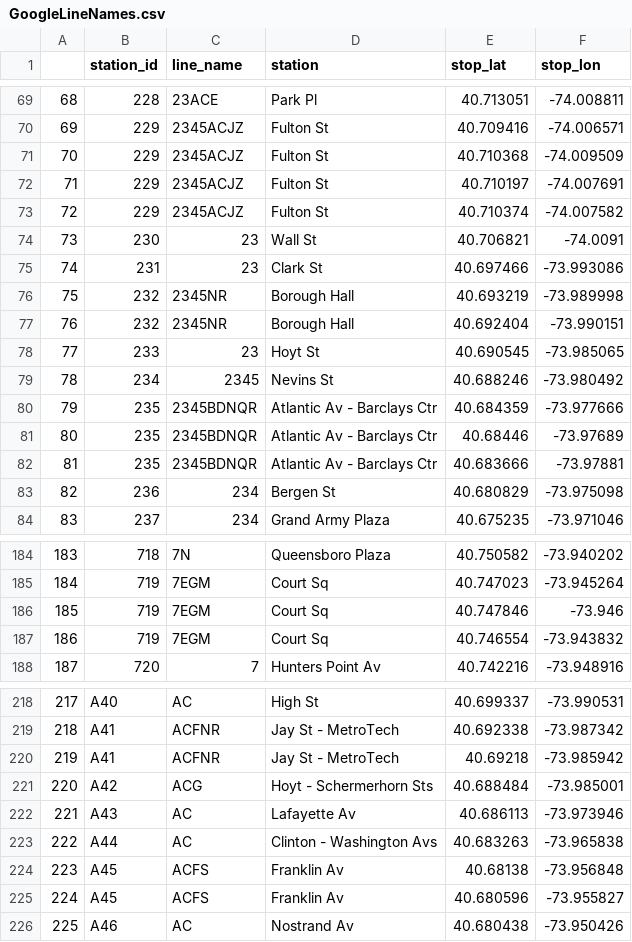
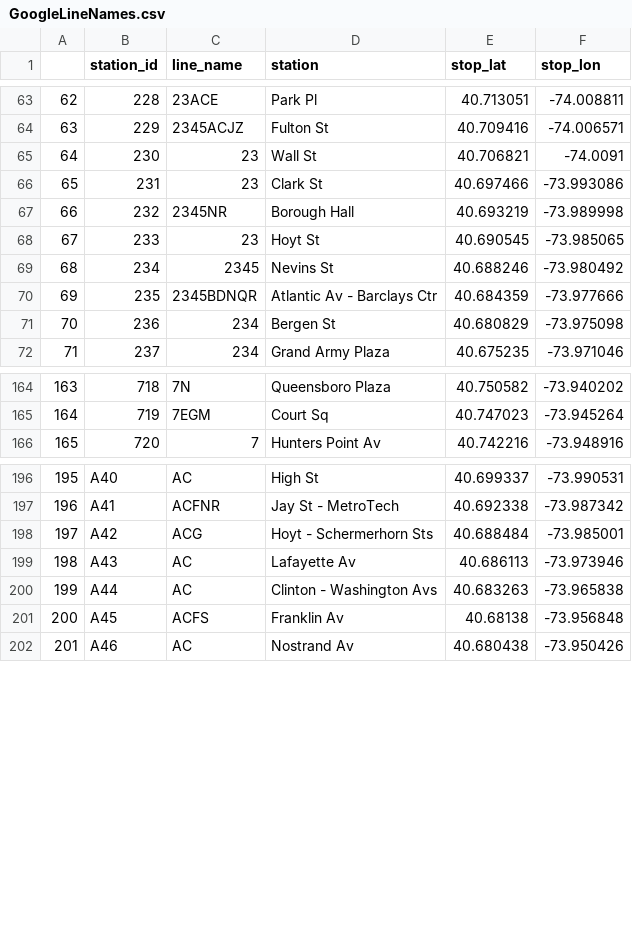
Before and after one commit to msr-ds3/subway-flow, a CSV file: GoogleLineNames.csv, drawn as a sheet; only a part is shown, gaps mark what is left out; the diff covers the shown part only; the diff names each change by its address in the sheet, - before the commit and + after, or states it on an @@ line.

```diff
--- a/GoogleLineNames.csv
+++ b/GoogleLineNames.csv
@@ column A renumbered from row 25 down @@
-row 71: 70 | 229 | 2345ACJZ | Fulton St | 40.710368 | -74.009509
-row 72: 71 | 229 | 2345ACJZ | Fulton St | 40.710197 | -74.007691
-row 73: 72 | 229 | 2345ACJZ | Fulton St | 40.710374 | -74.007582
-row 77: 76 | 232 | 2345NR | Borough Hall | 40.692404 | -73.990151
-row 81: 80 | 235 | 2345BDNQR | Atlantic Av - Barclays Ctr | 40.68446 | -73.97689
-row 82: 81 | 235 | 2345BDNQR | Atlantic Av - Barclays Ctr | 40.683666 | -73.97881
-row 186: 185 | 719 | 7EGM | Court Sq | 40.747846 | -73.946
-row 187: 186 | 719 | 7EGM | Court Sq | 40.746554 | -73.943832
-row 220: 219 | A41 | ACFNR | Jay St - MetroTech | 40.69218 | -73.985942
-row 225: 224 | A45 | ACFS | Franklin Av | 40.680596 | -73.955827
```
Also changed, not shown: 18 removed rows elsewhere in this file.
